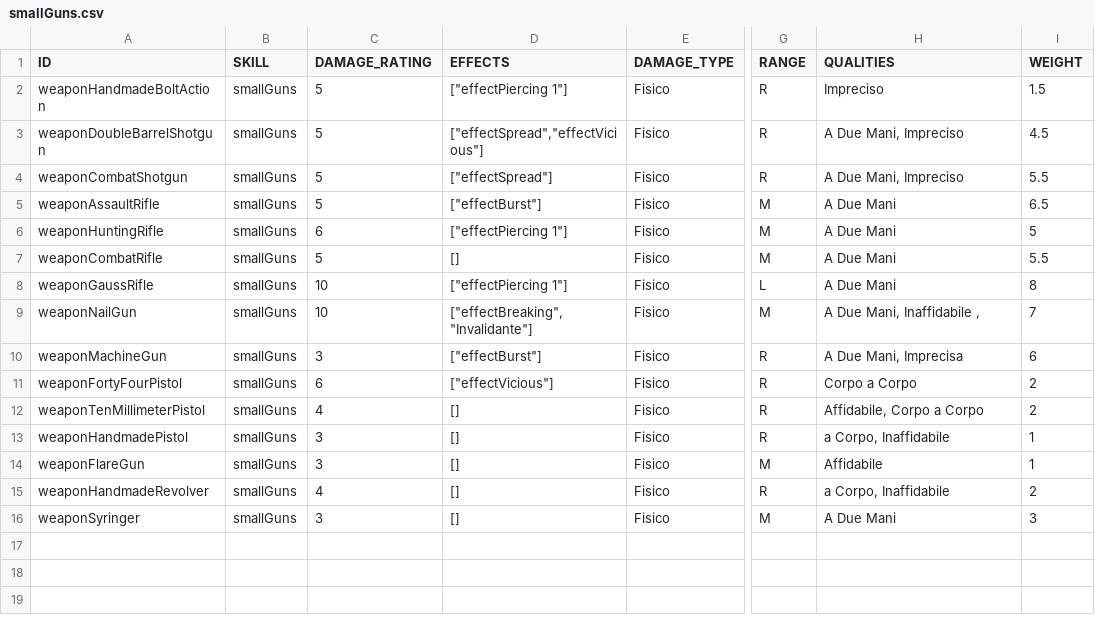
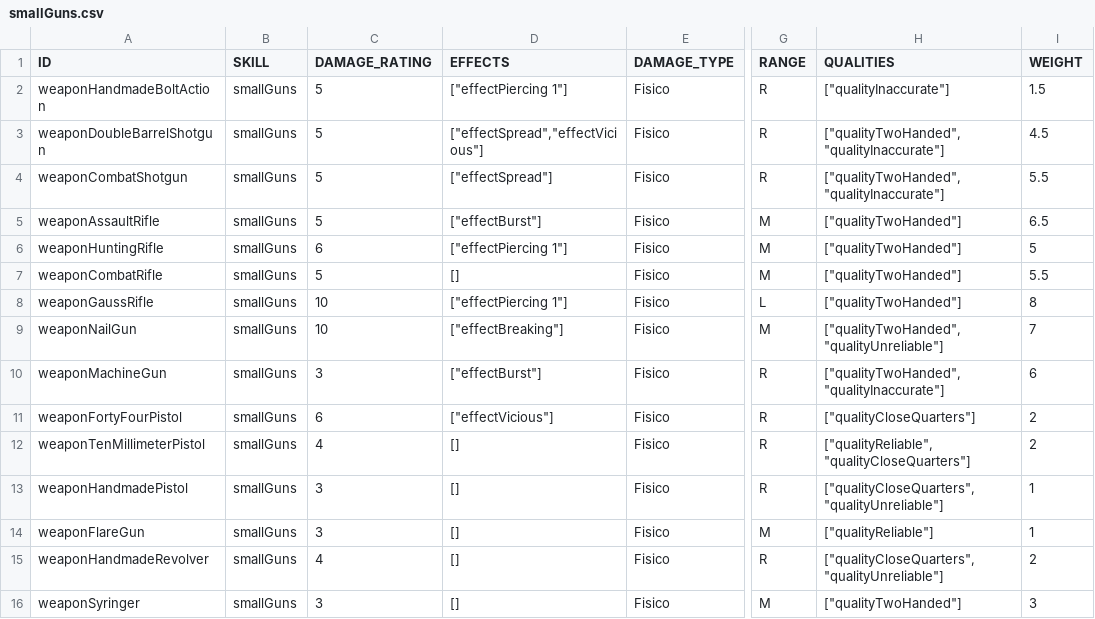
Before and after one commit to vittoema96/vittoema96.github.io, a CSV file: data/weapons/smallGuns.csv, drawn as a sheet; only a part is shown, gaps mark what is left out; the diff names each change by its address in the sheet, - before the commit and + after, or states it on an @@ line.

Commit message:
Stat adjustments + Weapon qualities
Added stat adjustment popup (hp/caps/currentLuck)
Fixed qualities in csv
Added quality tags with descriptions
Implemented Unreliable and Inaccurate effects

```diff
--- a/data/weapons/smallGuns.csv
+++ b/data/weapons/smallGuns.csv
-H2 (QUALITIES): Impreciso
+H2 (QUALITIES): ["qualityInaccurate"]
-H3:H4 (QUALITIES): A Due Mani, Impreciso
+H3:H4 (QUALITIES): ["qualityTwoHanded", "qualityInaccurate"]
-H5:H8 (QUALITIES): A Due Mani
+H5:H8 (QUALITIES): ["qualityTwoHanded"]
-D9 (EFFECTS): ["effectBreaking","Invalidante"]
+D9 (EFFECTS): ["effectBreaking"]
-H9 (QUALITIES): A Due Mani, Inaffidabile ,
+H9 (QUALITIES): ["qualityTwoHanded", "qualityUnreliable"]
-H10 (QUALITIES): A Due Mani, Imprecisa
+H10 (QUALITIES): ["qualityTwoHanded", "qualityInaccurate"]
-H11 (QUALITIES): Corpo a Corpo
+H11 (QUALITIES): ["qualityCloseQuarters"]
-H12 (QUALITIES): Affidabile, Corpo a Corpo
+H12 (QUALITIES): ["qualityReliable", "qualityCloseQuarters"]
-H13 (QUALITIES): a Corpo, Inaffidabile
+H13 (QUALITIES): ["qualityCloseQuarters", "qualityUnreliable"]
-H14 (QUALITIES): Affidabile
+H14 (QUALITIES): ["qualityReliable"]
-H15 (QUALITIES): a Corpo, Inaffidabile
+H15 (QUALITIES): ["qualityCloseQuarters", "qualityUnreliable"]
-H16 (QUALITIES): A Due Mani
+H16 (QUALITIES): ["qualityTwoHanded"]
```
Also changed, not shown: data/weapons/bigGuns.csv, data/weapons/energyWeapons.csv, 11 other files.
